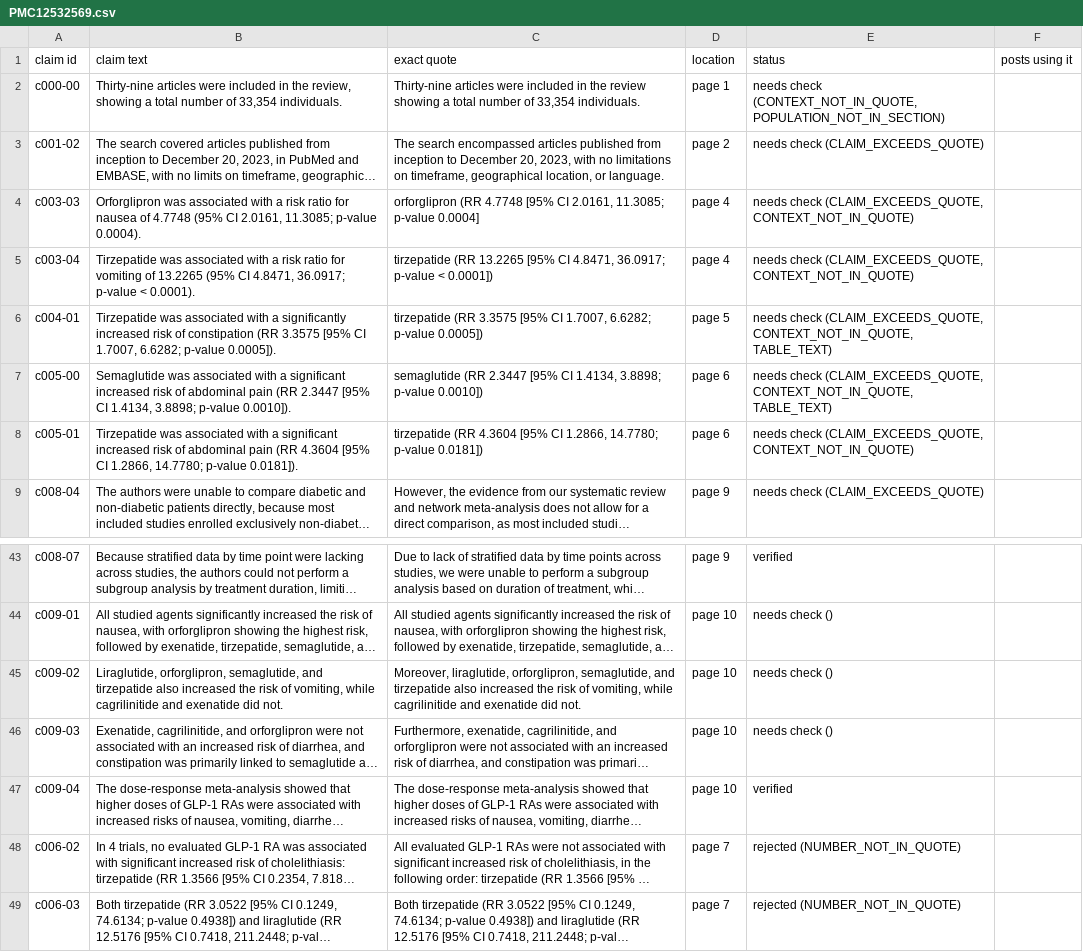
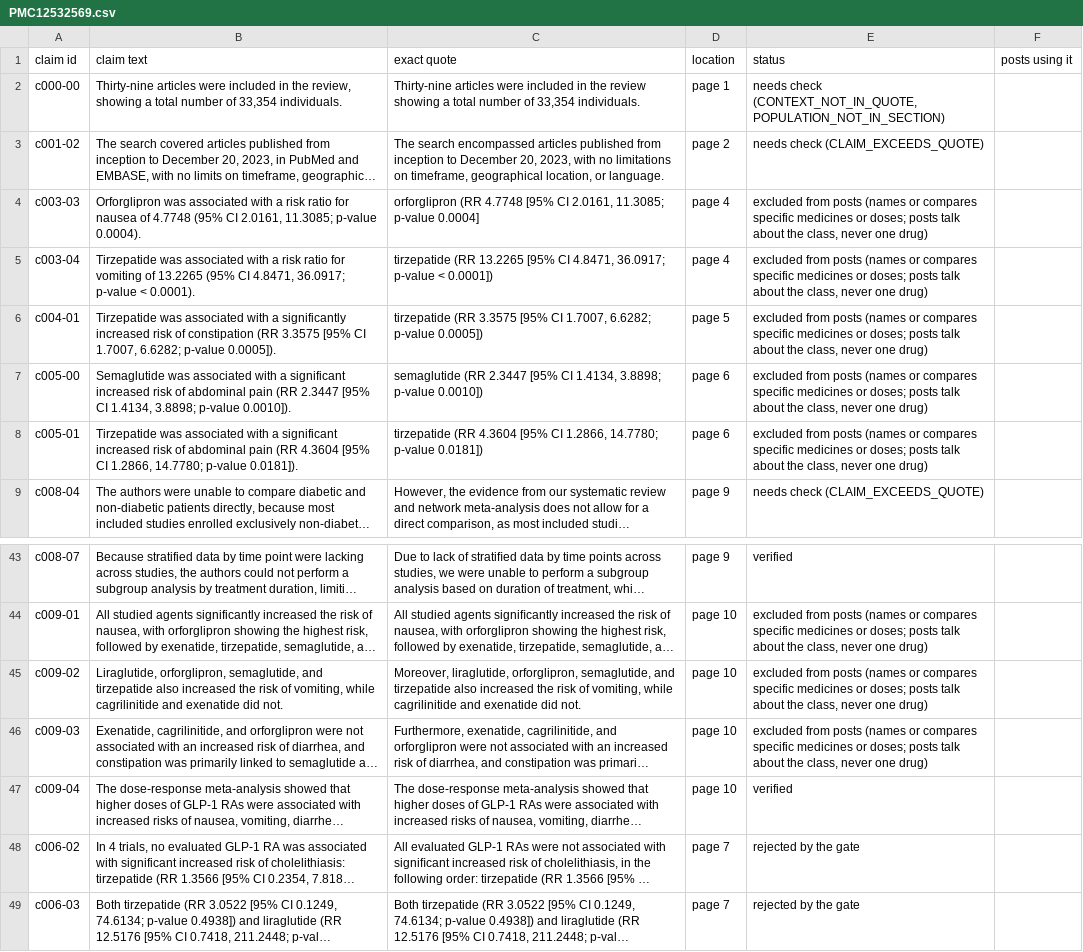
Before and after one commit to Yashash4/steer, a CSV file: site/sources/PMC12532569.csv, drawn as a sheet; only a part is shown, gaps mark what is left out; long unchanged cells end in …; the diff covers the shown part only; the diff names each change by its address in the sheet, - before the commit and + after, or states it on an @@ line.

Commit message:
DGX: code/site rebuilt: studio banner, sources with the studio's own status strings and the final posts, PS1 with the Copied note (cross-check 73 of 73 supported)

```diff
--- a/site/sources/PMC12532569.csv
+++ b/site/sources/PMC12532569.csv
-E4:E5 (status): needs check (CLAIM_EXCEEDS_QUOTE, CONTEXT_NOT_IN_QUOTE)
+E4:E5 (status): excluded from posts (names or compares specific medicines or doses; posts talk about the class, never one drug)
-E6:E7 (status): needs check (CLAIM_EXCEEDS_QUOTE, CONTEXT_NOT_IN_QUOTE, TABLE_TEXT)
+E6:E7 (status): excluded from posts (names or compares specific medicines or doses; posts talk about the class, never one drug)
-E8 (status): needs check (CLAIM_EXCEEDS_QUOTE, CONTEXT_NOT_IN_QUOTE)
+E8 (status): excluded from posts (names or compares specific medicines or doses; posts talk about the class, never one drug)
-E44:E46 (status): needs check ()
+E44:E46 (status): excluded from posts (names or compares specific medicines or doses; posts talk about the class, never one drug)
-E48:E49 (status): rejected (NUMBER_NOT_IN_QUOTE)
+E48:E49 (status): rejected by the gate
```
Also changed, not shown: 17 edited cells elsewhere in this file, site/sources/PMC12776922.csv, site/sources/PMC13461373.csv, 11 other files.
